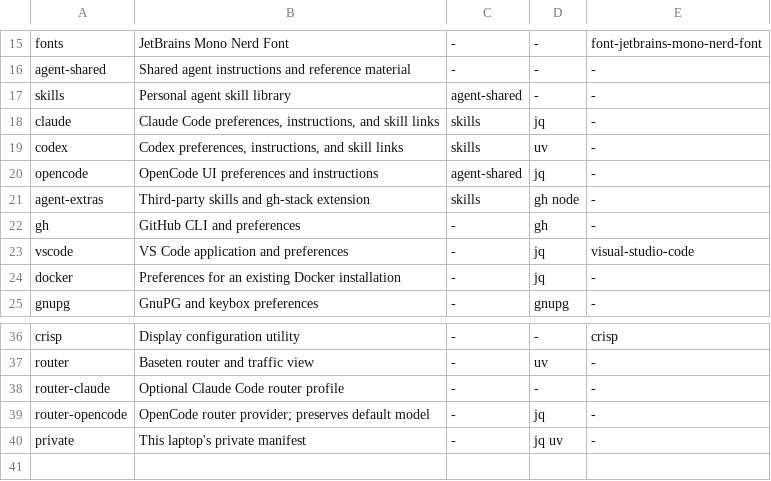
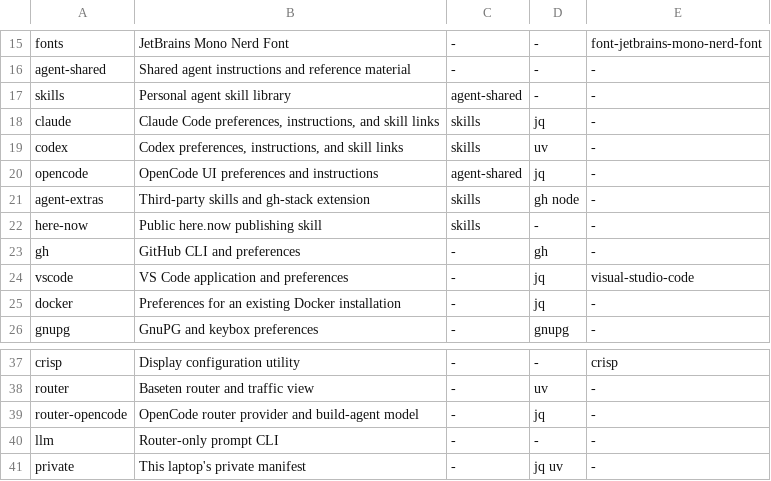
Before and after one commit to SidG2k1/dotfiles, a TSV file: components.tsv, drawn as a sheet; only a part is shown, gaps mark what is left out.

```diff
--- a/components.tsv
+++ b/components.tsv
@@ -21,2 +21,3 @@ opencode	OpenCode UI preferences and instructions	agent-shared	jq	-
 agent-extras	Third-party skills and gh-stack extension	skills	gh node	-
+here-now	Public here.now publishing skill	skills	-	-
 gh	GitHub CLI and preferences	-	gh	-
@@ -37,4 +38,4 @@ crisp	Display configuration utility	-	-	crisp
 router	Baseten router and traffic view	-	uv	-
-router-claude	Optional Claude Code router profile	-	-	-
-router-opencode	OpenCode router provider; preserves default model	-	jq	-
+router-opencode	OpenCode router provider and build-agent model	-	jq	-
+llm	Router-only prompt CLI	-	-	-
 private	This laptop's private manifest	-	jq uv	-
```
Also changed, not shown: manifest.tsv, 20 other files.
